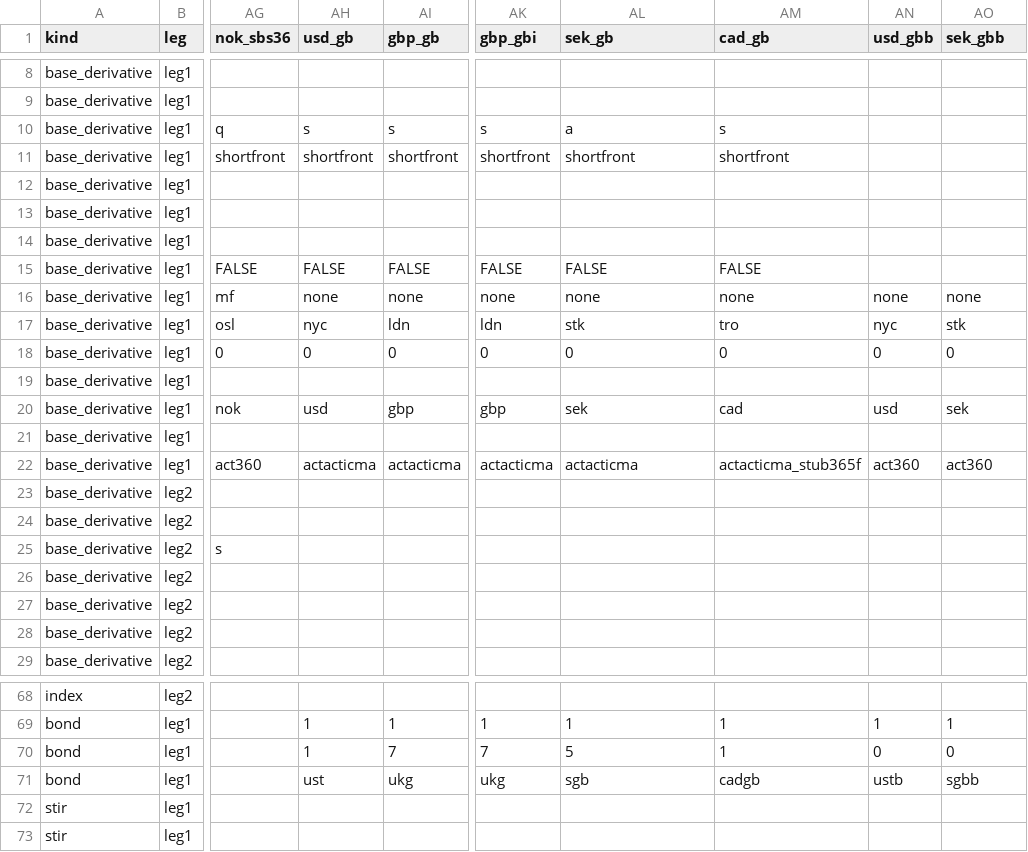
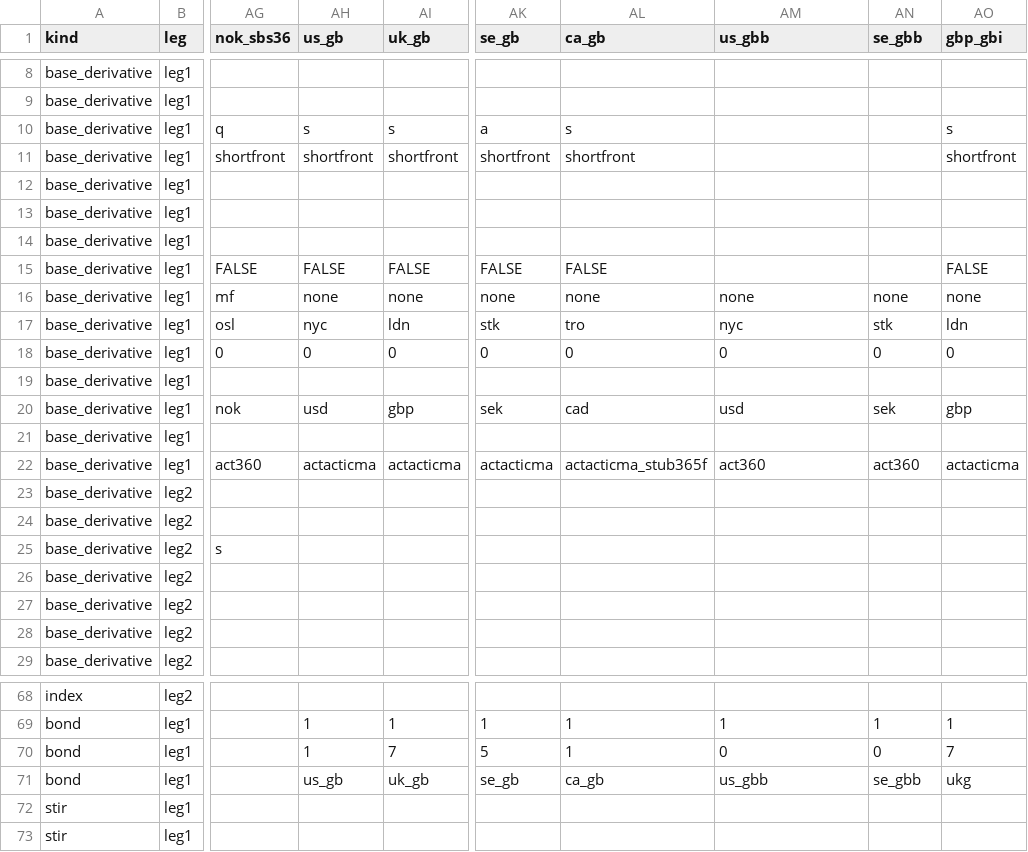
Before and after one commit to attack68/rateslib, a CSV file: python/rateslib/data/__instrument_spec.csv, drawn as a sheet; only a part is shown, gaps mark what is left out; the diff covers the shown part only; the diff names each change by its address in the sheet, - before the commit and + after, or states it on an @@ line.

```diff
--- a/python/rateslib/data/__instrument_spec.csv
+++ b/python/rateslib/data/__instrument_spec.csv
-AH1: usd_gb
+AH1: us_gb
-AI1: gbp_gb
+AI1: uk_gb
-AK1: gbp_gbi
+AK1: se_gb
-AL1: sek_gb
+AL1: ca_gb
-AM1: cad_gb
+AM1: us_gbb
-AN1: usd_gbb
+AN1: se_gbb
-AO1: sek_gbb
+AO1: gbp_gbi
-AK10 (se_gb): s
+AK10 (se_gb): a
-AL10 (ca_gb): a
+AL10 (ca_gb): s
-AM10 (us_gbb): s
+AM10 (us_gbb): (empty)
-AO10 (gbp_gbi): (empty)
+AO10 (gbp_gbi): s
-AM11 (us_gbb): shortfront
+AM11 (us_gbb): (empty)
-AO11 (gbp_gbi): (empty)
+AO11 (gbp_gbi): shortfront
-AM15 (us_gbb): FALSE
+AM15 (us_gbb): (empty)
-AO15 (gbp_gbi): (empty)
+AO15 (gbp_gbi): FALSE
-AK17 (se_gb): ldn
+AK17 (se_gb): stk
-AL17 (ca_gb): stk
+AL17 (ca_gb): tro
-AM17 (us_gbb): tro
+AM17 (us_gbb): nyc
-AN17 (se_gbb): nyc
+AN17 (se_gbb): stk
-AO17 (gbp_gbi): stk
+AO17 (gbp_gbi): ldn
-AK20 (se_gb): gbp
+AK20 (se_gb): sek
-AL20 (ca_gb): sek
+AL20 (ca_gb): cad
-AM20 (us_gbb): cad
+AM20 (us_gbb): usd
-AN20 (se_gbb): usd
+AN20 (se_gbb): sek
-AO20 (gbp_gbi): sek
+AO20 (gbp_gbi): gbp
-AL22 (ca_gb): actacticma
+AL22 (ca_gb): actacticma_stub365f
-AM22 (us_gbb): actacticma_stub365f
+AM22 (us_gbb): act360
-AO22 (gbp_gbi): act360
+AO22 (gbp_gbi): actacticma
-AK70 (se_gb): 7
+AK70 (se_gb): 5
-AL70 (ca_gb): 5
+AL70 (ca_gb): 1
-AM70 (us_gbb): 1
+AM70 (us_gbb): 0
-AO70 (gbp_gbi): 0
+AO70 (gbp_gbi): 7
-AH71 (us_gb): ust
+AH71 (us_gb): us_gb
-AI71 (uk_gb): ukg
+AI71 (uk_gb): uk_gb
-AK71 (se_gb): ukg
+AK71 (se_gb): se_gb
-AL71 (ca_gb): sgb
+AL71 (ca_gb): ca_gb
-AM71 (us_gbb): cadgb
+AM71 (us_gbb): us_gbb
-AN71 (se_gbb): ustb
+AN71 (se_gbb): se_gbb
-AO71 (gbp_gbi): sgbb
+AO71 (gbp_gbi): ukg
```
Also changed, not shown: 12 edited cells elsewhere in this file, 4 other files.
